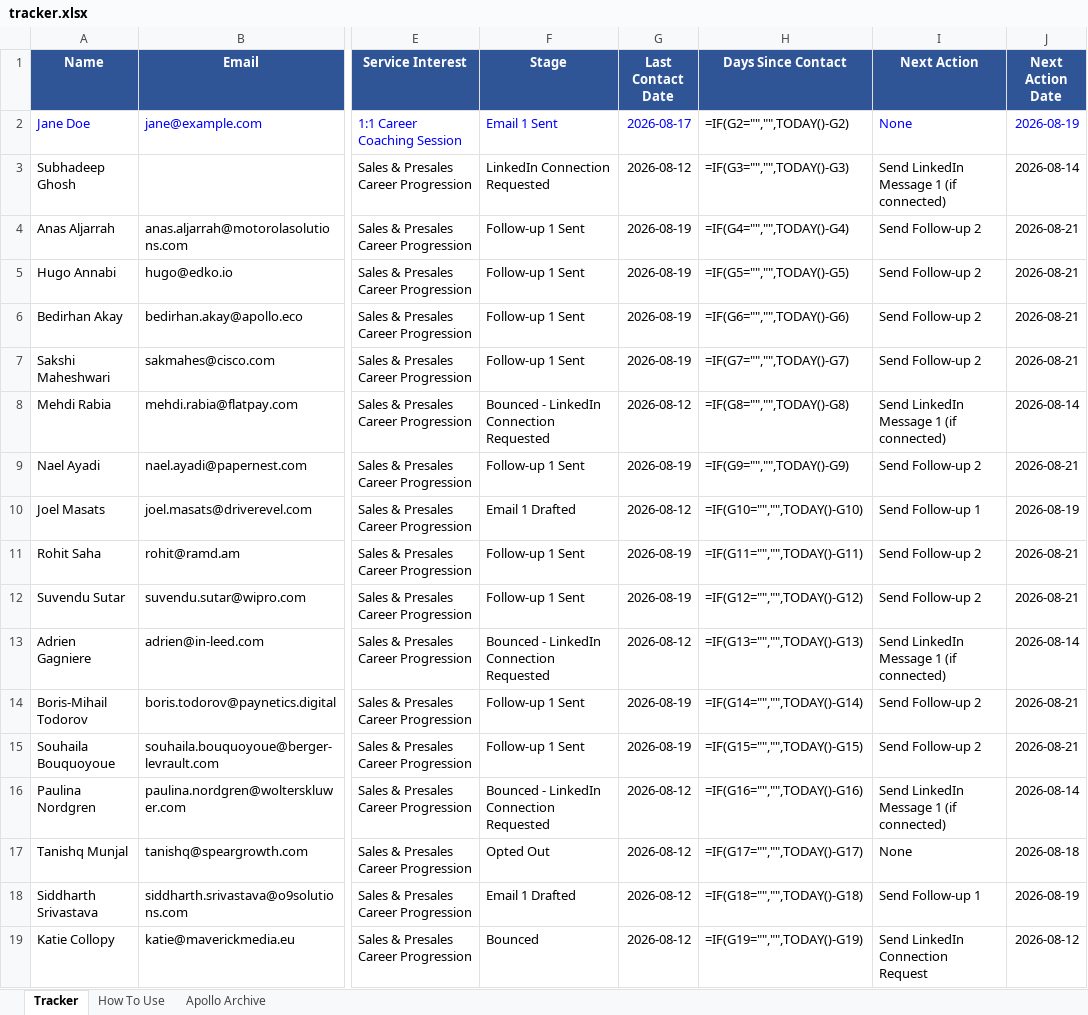
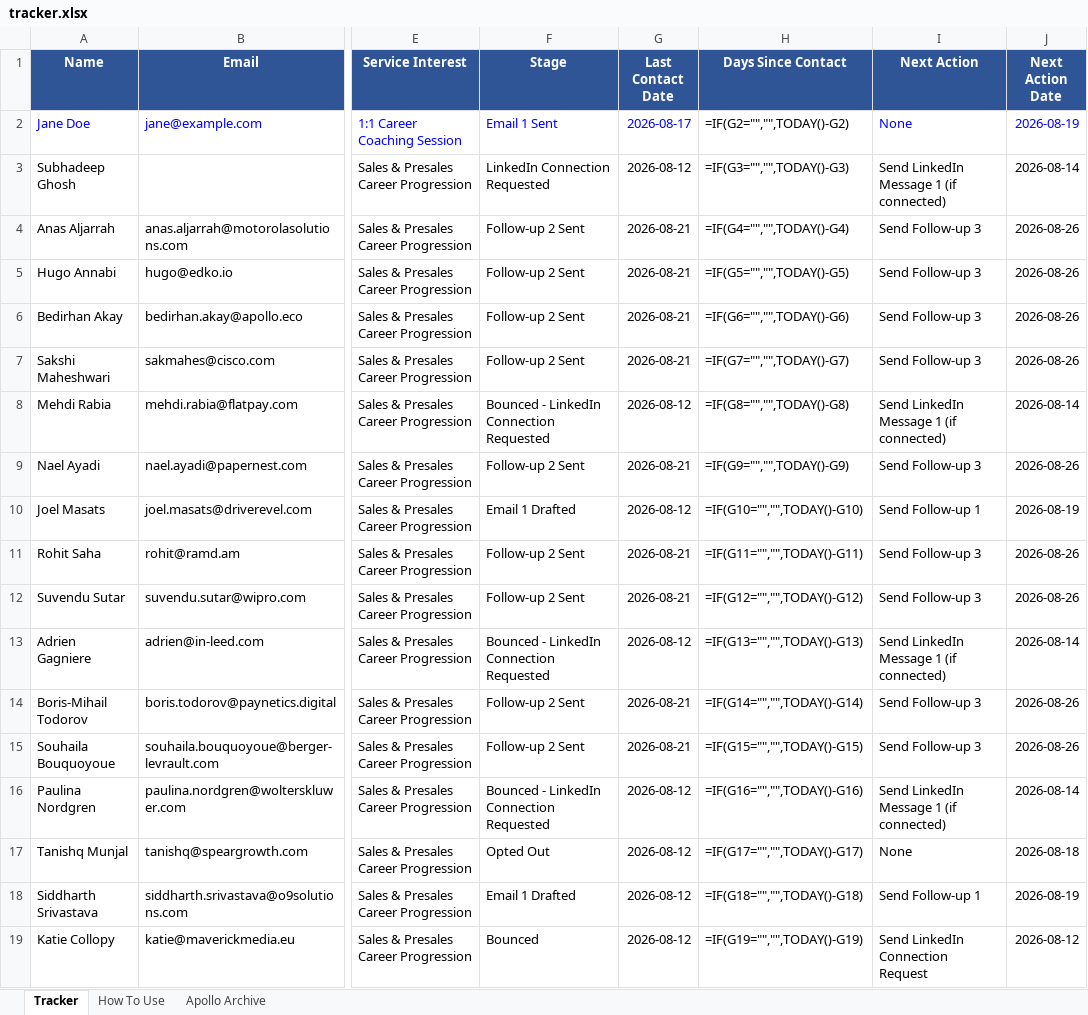
Before and after one commit to abhisriashok/topmate-outreach, an Excel workbook: tracker.xlsx, sheet Tracker, drawn as a sheet; only a part is shown, gaps mark what is left out; values as stored, in another font and other column widths than the file's, no borders; formulas without a stored value are shown as written; the diff covers the shown part only; the diff names each change by its address in the sheet, - before the commit and + after, or states it on an @@ line.

```diff
--- a/tracker.xlsx (sheet Tracker)
+++ b/tracker.xlsx (sheet Tracker)
-F4:F7 (Stage): Follow-up 1 Sent
+F4:F7 (Stage): Follow-up 2 Sent
-G4:G7 (Last Contact Date): 2026-08-19
+G4:G7 (Last Contact Date): 2026-08-21
-I4:I7 (Next Action): Send Follow-up 2
+I4:I7 (Next Action): Send Follow-up 3
-J4:J7 (Next Action Date): 2026-08-21
+J4:J7 (Next Action Date): 2026-08-26
-F9 (Stage): Follow-up 1 Sent
+F9 (Stage): Follow-up 2 Sent
-G9 (Last Contact Date): 2026-08-19
+G9 (Last Contact Date): 2026-08-21
-I9 (Next Action): Send Follow-up 2
+I9 (Next Action): Send Follow-up 3
-J9 (Next Action Date): 2026-08-21
+J9 (Next Action Date): 2026-08-26
-F11:F12 (Stage): Follow-up 1 Sent
+F11:F12 (Stage): Follow-up 2 Sent
-G11:G12 (Last Contact Date): 2026-08-19
+G11:G12 (Last Contact Date): 2026-08-21
-I11:I12 (Next Action): Send Follow-up 2
+I11:I12 (Next Action): Send Follow-up 3
-J11:J12 (Next Action Date): 2026-08-21
+J11:J12 (Next Action Date): 2026-08-26
-F14:F15 (Stage): Follow-up 1 Sent
+F14:F15 (Stage): Follow-up 2 Sent
-G14:G15 (Last Contact Date): 2026-08-19
+G14:G15 (Last Contact Date): 2026-08-21
-I14:I15 (Next Action): Send Follow-up 2
+I14:I15 (Next Action): Send Follow-up 3
-J14:J15 (Next Action Date): 2026-08-21
+J14:J15 (Next Action Date): 2026-08-26
```
Also changed, not shown: 120 edited cells elsewhere in this sheet.
